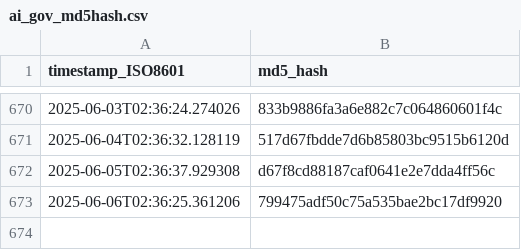
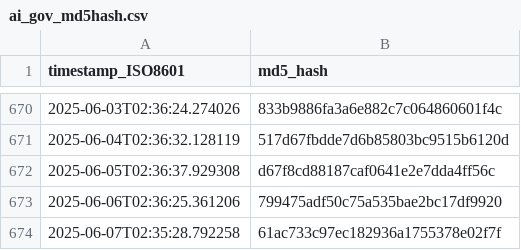
Before and after one commit to thoppe/Federal-AI-inventory-analysis-2023, a CSV file: data/ai_gov_md5hash.csv, drawn as a sheet; only a part is shown, gaps mark what is left out; the diff names each change by its address in the sheet, - before the commit and + after, or states it on an @@ line.

```diff
--- a/data/ai_gov_md5hash.csv
+++ b/data/ai_gov_md5hash.csv
+row 674: 2025-06-07T02:35:28.792258 | 61ac733c97ec182936a1755378e02f7f
```
